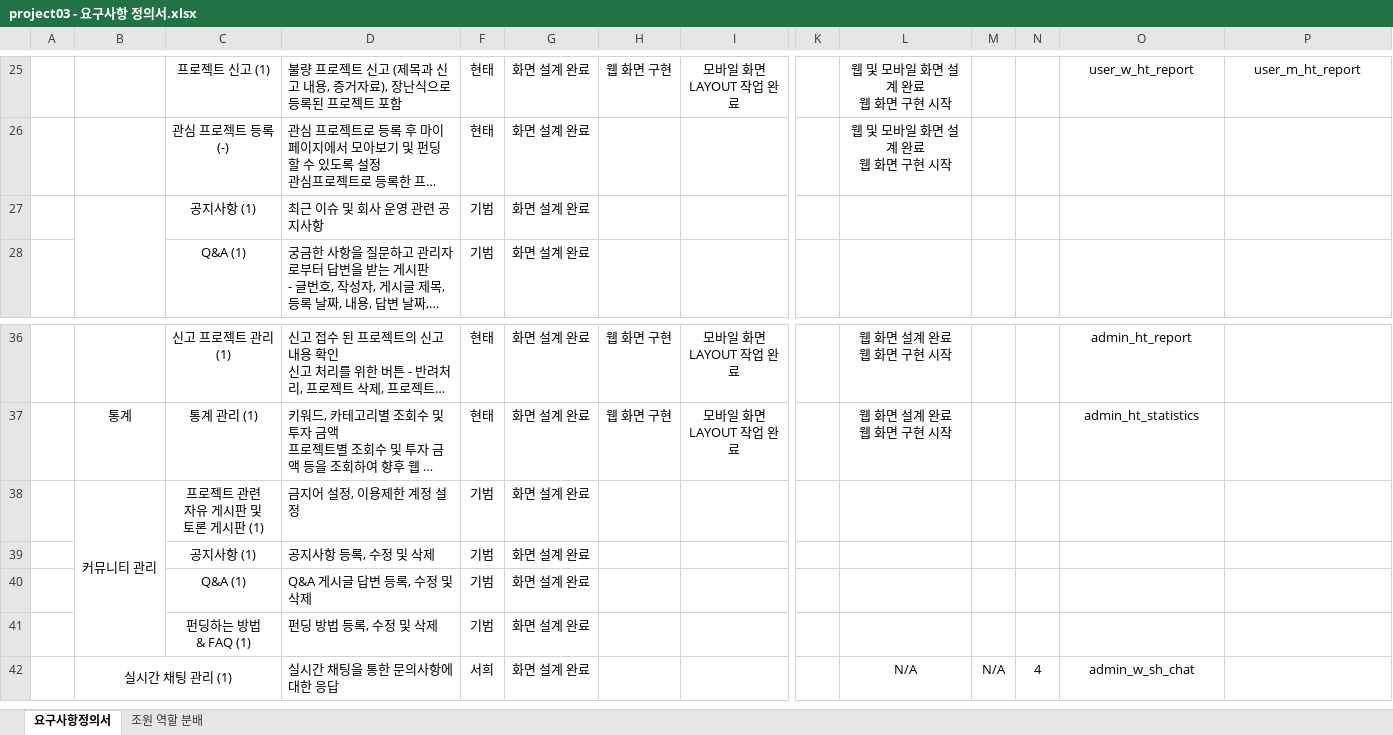
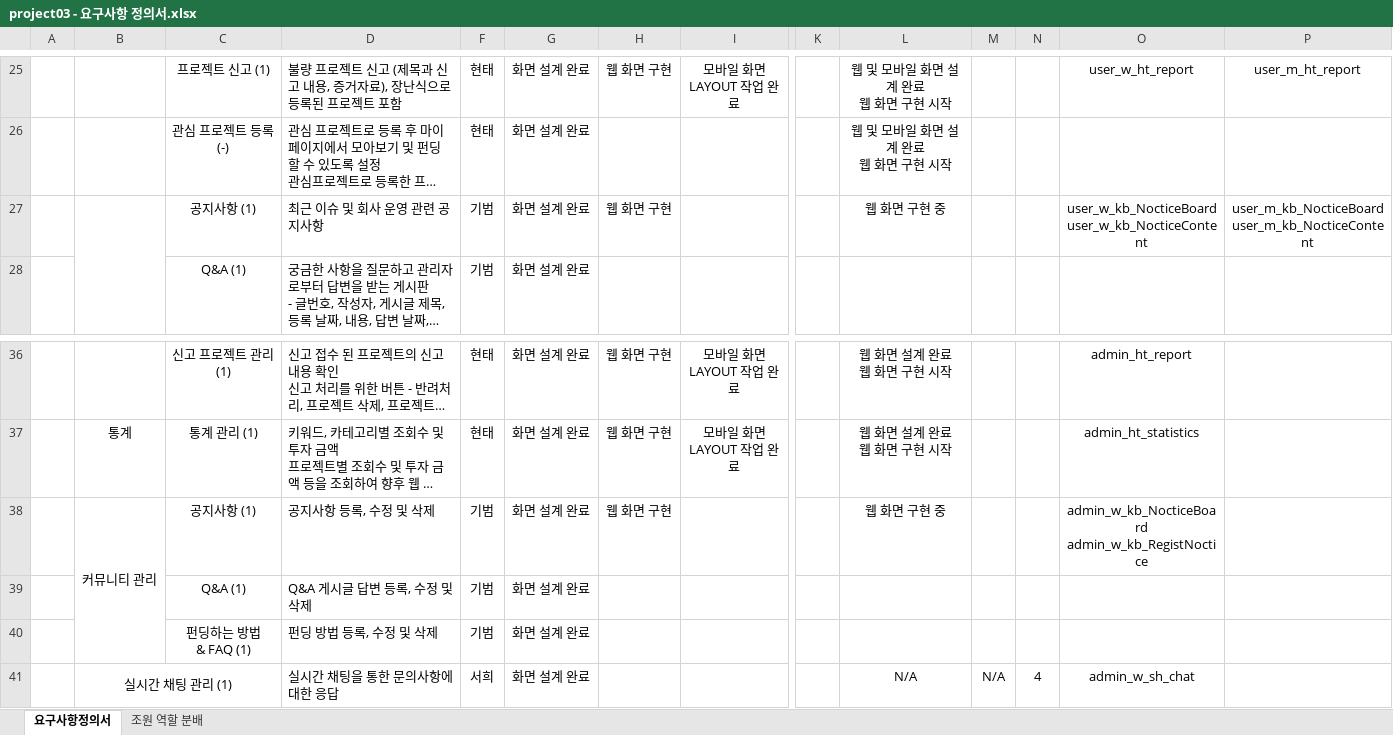
Before and after one commit to ezenteam2/EzenCrowdFunding, an Excel workbook: project03 - 요구사항 정의서.xlsx, sheet 요구사항정의서, drawn as a sheet; only a part is shown, gaps mark what is left out; long unchanged cells end in …; values as stored, in another font and other column widths than the file's, no borders; removed rows and columns are numbered as before the commit, all else as after; rows hold the shown columns only; ↵ is a line break in a cell; the diff names each change by its address in the sheet, - before the commit and + after, or states it on an @@ line.

```diff
--- a/project03 - 요구사항 정의서.xlsx (sheet 요구사항정의서)
+++ b/project03 - 요구사항 정의서.xlsx (sheet 요구사항정의서)
-H27: (empty)
+H27: 웹 화면 구현
-L27: (empty)
+L27: 웹 화면 구현 중
-O27: (empty)
+O27: user_w_kb_NocticeBoard ↵ user_w_kb_NocticeContent
-P27: (empty)
+P27: user_m_kb_NocticeBoard ↵ user_m_kb_NocticeContent
-row 38:  | 커뮤니티 관리 | 프로젝트 관련 ↵ 자유 게시판 및 ↵ 토론 게시판 (1) | 금지어 설정, 이용제한 계정 설정 | 기범 | 화면 설계 완료
-B38: (empty)
+B38: 커뮤니티 관리
+B38:B40 merged
-H38: (empty)
+H38: 웹 화면 구현
-L38: (empty)
+L38: 웹 화면 구현 중
-O38: (empty)
+O38: admin_w_kb_NocticeBoard ↵ admin_w_kb_RegistNoctice
```
Also changed, not shown: 5 other files.
